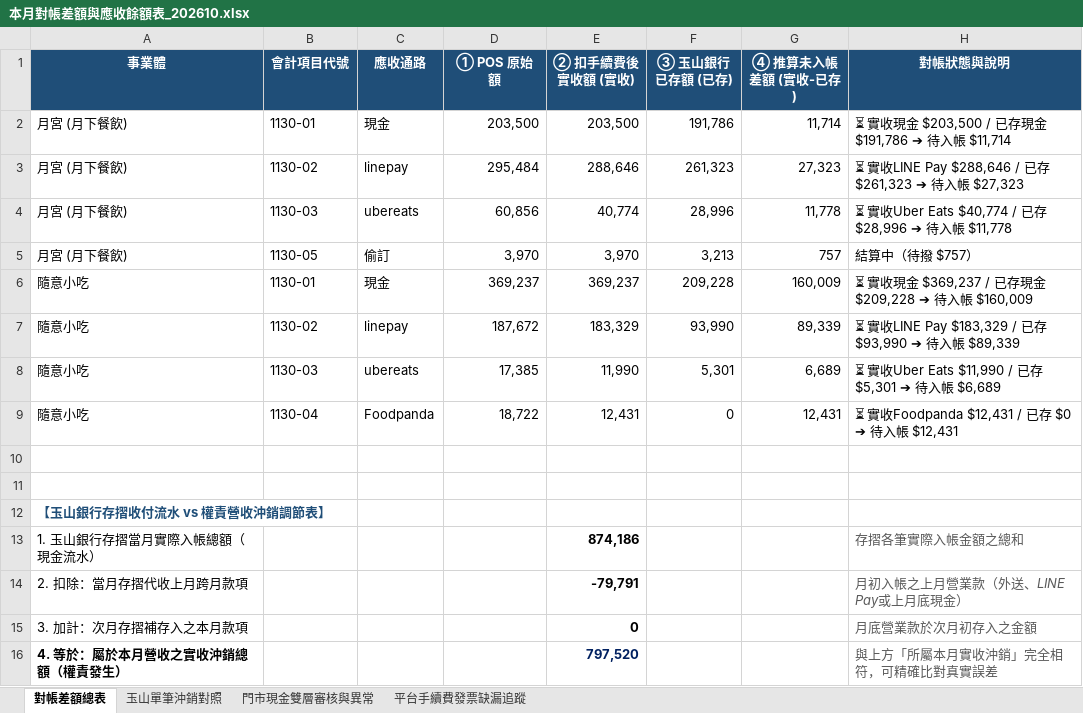
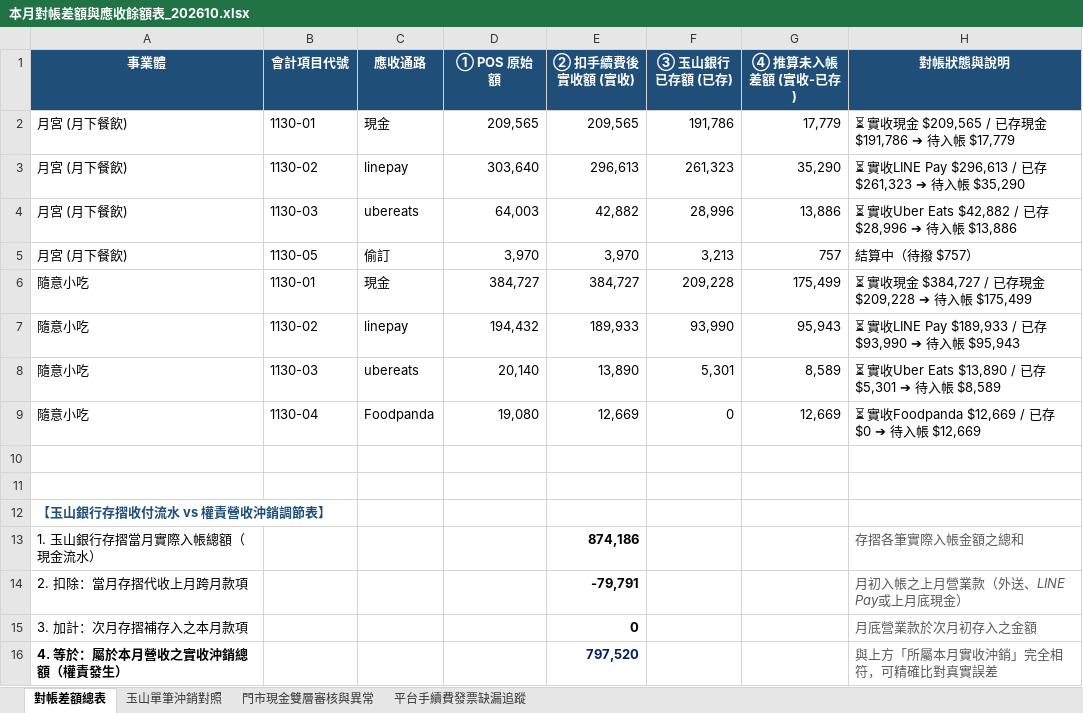
Before and after one commit to fat870920pon-coder/-, an Excel workbook: docs/output/本月對帳差額與應收餘額表_202610.xlsx, sheet 對帳差額總表, drawn as a sheet; values as stored, in another font and other column widths than the file's, no borders; the diff names each change by its address in the sheet, - before the commit and + after, or states it on an @@ line.

```diff
--- a/docs/output/本月對帳差額與應收餘額表_202610.xlsx (sheet 對帳差額總表)
+++ b/docs/output/本月對帳差額與應收餘額表_202610.xlsx (sheet 對帳差額總表)
-D2 (① POS 原始額): 203,500
+D2 (① POS 原始額): 209,565
-E2 (② 扣手續費後實收額 (實收)): 203,500
+E2 (② 扣手續費後實收額 (實收)): 209,565
-G2 (④ 推算未入帳差額 (實收-已存)): 11,714
+G2 (④ 推算未入帳差額 (實收-已存)): 17,779
-H2 (對帳狀態與說明): ⏳ 實收現金 $203,500 / 已存現金 $191,786 ➔ 待入帳 $11,714
+H2 (對帳狀態與說明): ⏳ 實收現金 $209,565 / 已存現金 $191,786 ➔ 待入帳 $17,779
-D3 (① POS 原始額): 295,484
+D3 (① POS 原始額): 303,640
-E3 (② 扣手續費後實收額 (實收)): 288,646
+E3 (② 扣手續費後實收額 (實收)): 296,613
-G3 (④ 推算未入帳差額 (實收-已存)): 27,323
+G3 (④ 推算未入帳差額 (實收-已存)): 35,290
-H3 (對帳狀態與說明): …LINE Pay $288,646 / 已存 $261,323 ➔ 待入帳 $27,323
+H3 (對帳狀態與說明): …LINE Pay $296,613 / 已存 $261,323 ➔ 待入帳 $35,290
-D4 (① POS 原始額): 60,856
+D4 (① POS 原始額): 64,003
-E4 (② 扣手續費後實收額 (實收)): 40,774
+E4 (② 扣手續費後實收額 (實收)): 42,882
-G4 (④ 推算未入帳差額 (實收-已存)): 11,778
+G4 (④ 推算未入帳差額 (實收-已存)): 13,886
-H4 (對帳狀態與說明): …Uber Eats $40,774 / 已存 $28,996 ➔ 待入帳 $11,778
+H4 (對帳狀態與說明): …Uber Eats $42,882 / 已存 $28,996 ➔ 待入帳 $13,886
-D6 (① POS 原始額): 369,237
+D6 (① POS 原始額): 384,727
-E6 (② 扣手續費後實收額 (實收)): 369,237
+E6 (② 扣手續費後實收額 (實收)): 384,727
-G6 (④ 推算未入帳差額 (實收-已存)): 160,009
+G6 (④ 推算未入帳差額 (實收-已存)): 175,499
-H6 (對帳狀態與說明): …收現金 $369,237 / 已存現金 $209,228 ➔ 待入帳 $160,009
+H6 (對帳狀態與說明): …收現金 $384,727 / 已存現金 $209,228 ➔ 待入帳 $175,499
-D7 (① POS 原始額): 187,672
+D7 (① POS 原始額): 194,432
-E7 (② 扣手續費後實收額 (實收)): 183,329
+E7 (② 扣手續費後實收額 (實收)): 189,933
-G7 (④ 推算未入帳差額 (實收-已存)): 89,339
+G7 (④ 推算未入帳差額 (實收-已存)): 95,943
-H7 (對帳狀態與說明): …LINE Pay $183,329 / 已存 $93,990 ➔ 待入帳 $89,339
+H7 (對帳狀態與說明): …LINE Pay $189,933 / 已存 $93,990 ➔ 待入帳 $95,943
-D8 (① POS 原始額): 17,385
+D8 (① POS 原始額): 20,140
-E8 (② 扣手續費後實收額 (實收)): 11,990
+E8 (② 扣手續費後實收額 (實收)): 13,890
-G8 (④ 推算未入帳差額 (實收-已存)): 6,689
+G8 (④ 推算未入帳差額 (實收-已存)): 8,589
-H8 (對帳狀態與說明): …Uber Eats $11,990 / 已存 $5,301 ➔ 待入帳 $6,689
+H8 (對帳狀態與說明): …Uber Eats $13,890 / 已存 $5,301 ➔ 待入帳 $8,589
-D9 (① POS 原始額): 18,722
+D9 (① POS 原始額): 19,080
-E9 (② 扣手續費後實收額 (實收)): 12,431
+E9 (② 扣手續費後實收額 (實收)): 12,669
-G9 (④ 推算未入帳差額 (實收-已存)): 12,431
+G9 (④ 推算未入帳差額 (實收-已存)): 12,669
-H9 (對帳狀態與說明): ⏳ 實收Foodpanda $12,431 / 已存 $0 ➔ 待入帳 $12,431
+H9 (對帳狀態與說明): ⏳ 實收Foodpanda $12,669 / 已存 $0 ➔ 待入帳 $12,669
```
Also changed, not shown: sheet 門市現金雙層審核與異常, sheet 平台手續費發票缺漏追蹤, docs/output/文中傳票維護匯入_全部合併_玉山銀行沖銷_202610.xlsx, output/文中傳票維護匯入_全部合併_玉山銀行沖銷_202610.xlsx, 9 other files.
